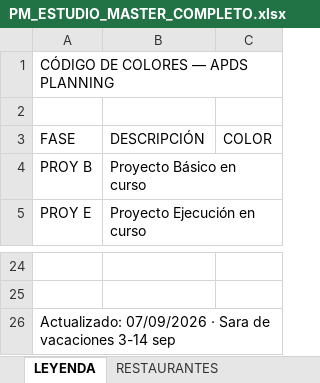
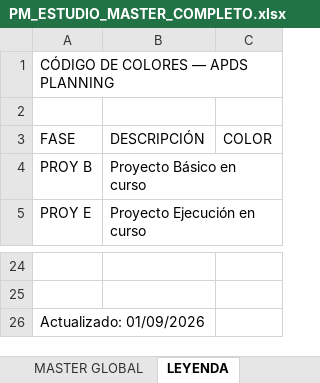
Before and after one commit to javierjimenezcisneros-create/apds-pm-estudio, an Excel workbook: PM_ESTUDIO_MASTER_COMPLETO.xlsx, sheet LEYENDA, drawn as a sheet; only a part is shown, gaps mark what is left out; values as stored, in another font and other column widths than the file's, no cell formats; the diff names each change by its address in the sheet, - before the commit and + after, or states it on an @@ line.

```diff
--- a/PM_ESTUDIO_MASTER_COMPLETO.xlsx (sheet LEYENDA)
+++ b/PM_ESTUDIO_MASTER_COMPLETO.xlsx (sheet LEYENDA)
-sheet tab: RESTAURANTES
+sheet tab: MASTER GLOBAL
-A1:C1 merged
-A26: Actualizado: 07/09/2026 · Sara de vacaciones 3-14 sep
+A26: Actualizado: 01/09/2026
```
Also changed, not shown: sheet PLANNING, other sheet tabs, cell formats.
